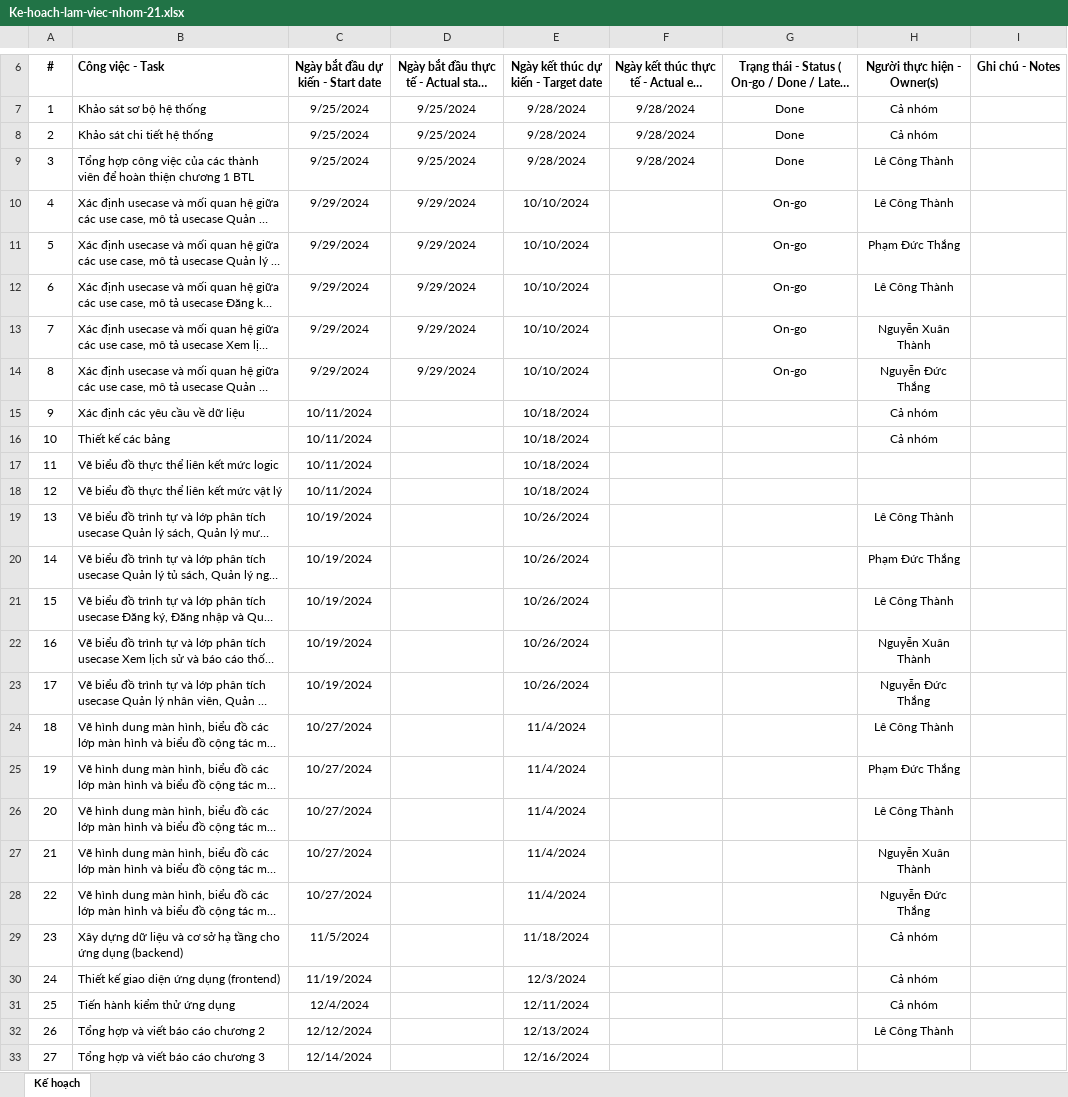
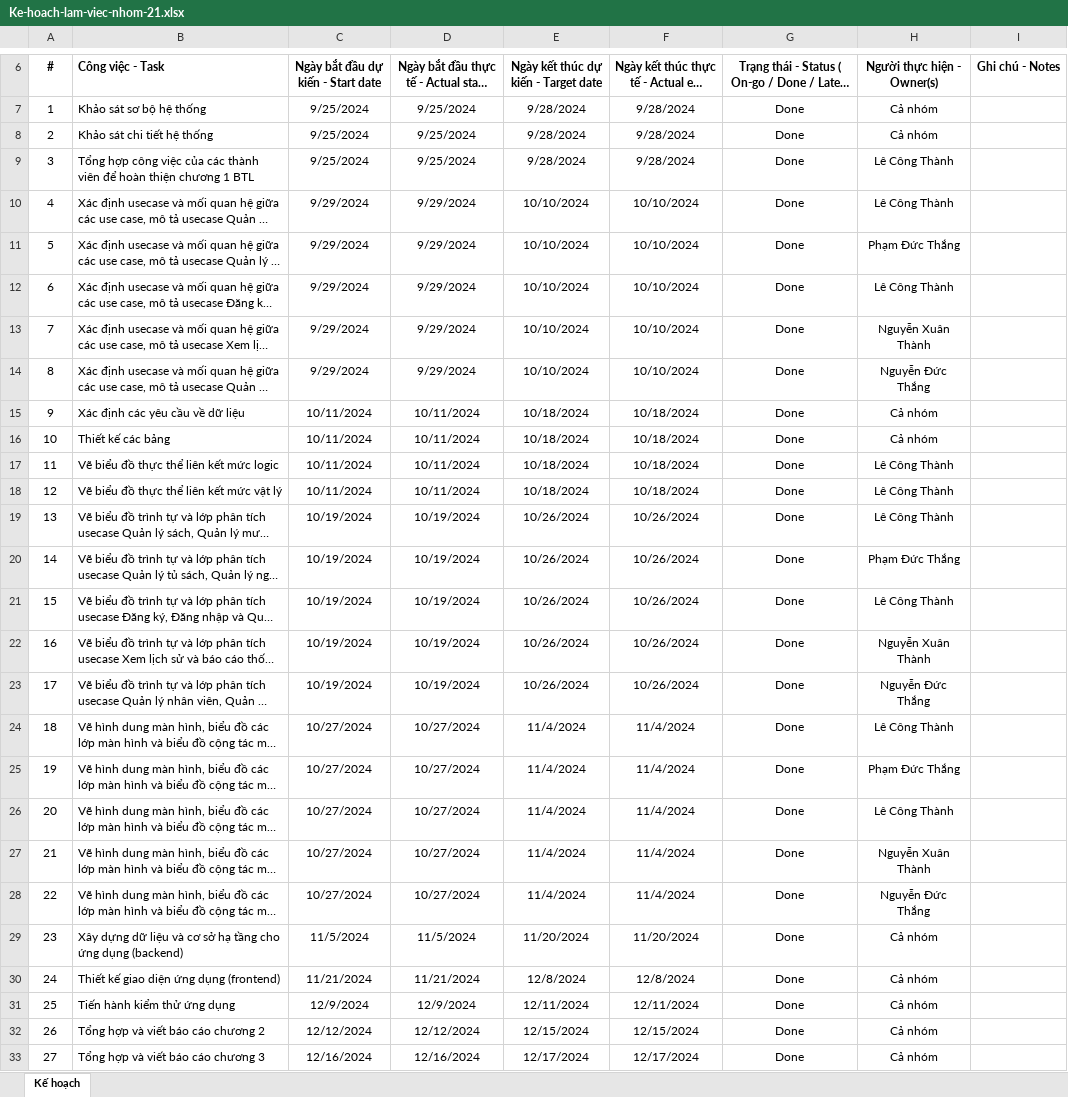
Before and after one commit to lc-thanh/DACN_Nhom21, an Excel workbook: Ke-hoach-lam-viec-nhom-21.xlsx, sheet Kế hoạch, drawn as a sheet; only a part is shown, gaps mark what is left out; long unchanged cells end in …; values as stored, in another font and other column widths than the file's, no borders; the diff covers the shown part only; the diff names each change by its address in the sheet, - before the commit and + after, or states it on an @@ line.

```diff
--- a/Ke-hoach-lam-viec-nhom-21.xlsx (sheet Kế hoạch)
+++ b/Ke-hoach-lam-viec-nhom-21.xlsx (sheet Kế hoạch)
-F10:F14: (empty)
+F10:F14: 10/10/2024
-G10:G14: On-go
+G10:G14: Done
-D15:D18: (empty)
+D15:D18: 10/11/2024
-F15:F18: (empty)
+F15:F18: 10/18/2024
-G15:G33: (empty)
+G15:G33: Done
-H17:H18 (Người thực hiện - Owner(s)): (empty)
+H17:H18 (Người thực hiện - Owner(s)): Lê Công Thành
-D19:D23: (empty)
+D19:D23: 10/19/2024
-F19:F23: (empty)
+F19:F23: 10/26/2024
-D24:D28: (empty)
+D24:D28: 10/27/2024
-F24:F28: (empty)
+F24:F28: 11/4/2024
-D29: (empty)
+D29: 11/5/2024
-E29: 11/18/2024
+E29: 11/20/2024
-F29: (empty)
+F29: 11/20/2024
-C30: 11/19/2024
+C30: 11/21/2024
-D30: (empty)
+D30: 11/21/2024
-E30: 12/3/2024
+E30: 12/8/2024
-F30: (empty)
+F30: 12/8/2024
-C31: 12/4/2024
+C31: 12/9/2024
-D31: (empty)
+D31: 12/9/2024
-F31: (empty)
+F31: 12/11/2024
-D32: (empty)
+D32: 12/12/2024
-E32: 12/13/2024
+E32: 12/15/2024
-F32: (empty)
+F32: 12/15/2024
-H32 (Người thực hiện - Owner(s)): Lê Công Thành
+H32 (Người thực hiện - Owner(s)): Cả nhóm
-C33: 12/14/2024
+C33: 12/16/2024
-D33: (empty)
+D33: 12/16/2024
-E33: 12/16/2024
+E33: 12/17/2024
-F33: (empty)
+F33: 12/17/2024
-H33 (Người thực hiện - Owner(s)): (empty)
+H33 (Người thực hiện - Owner(s)): Cả nhóm
```
Also changed, not shown: 6 edited cells elsewhere in this sheet, Bien-ban-lam-viec-nhom-21.xlsx, 8 other files.
